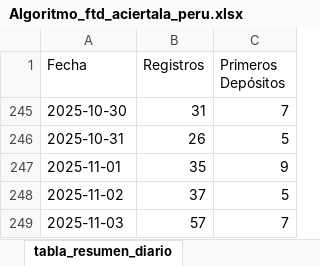
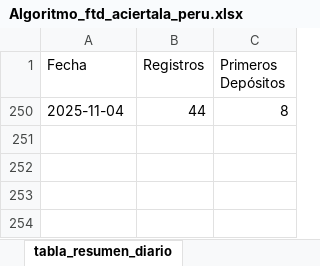
Before and after one commit to james5777/FTD-s-Aciertala, an Excel workbook: Algoritmo_ftd_aciertala_peru.xlsx, sheet tabla_resumen_diario, drawn as a sheet; values as stored, in another font and other column widths than the file's, no borders; table styles not drawn; removed rows and columns are numbered as before the commit, all else as after; the diff names each change by its address in the sheet, - before the commit and + after, or states it on an @@ line.

```diff
--- a/Algoritmo_ftd_aciertala_peru.xlsx (sheet tabla_resumen_diario)
+++ b/Algoritmo_ftd_aciertala_peru.xlsx (sheet tabla_resumen_diario)
@@ row 245 hidden: 2025-10-30 | 31 | 7 @@
@@ row 246 hidden: 2025-10-31 | 26 | 5 @@
@@ row 247 hidden: 2025-11-01 | 35 | 9 @@
@@ row 248 hidden: 2025-11-02 | 37 | 5 @@
@@ row 249 hidden: 2025-11-03 | 57 | 7 @@
+row 250: 2025-11-04 | 44 | 8
```
Also changed, not shown: sheet cruce_registros_transacciones, Archivos/Diario-ACPE.xlsx, 4 other files.
